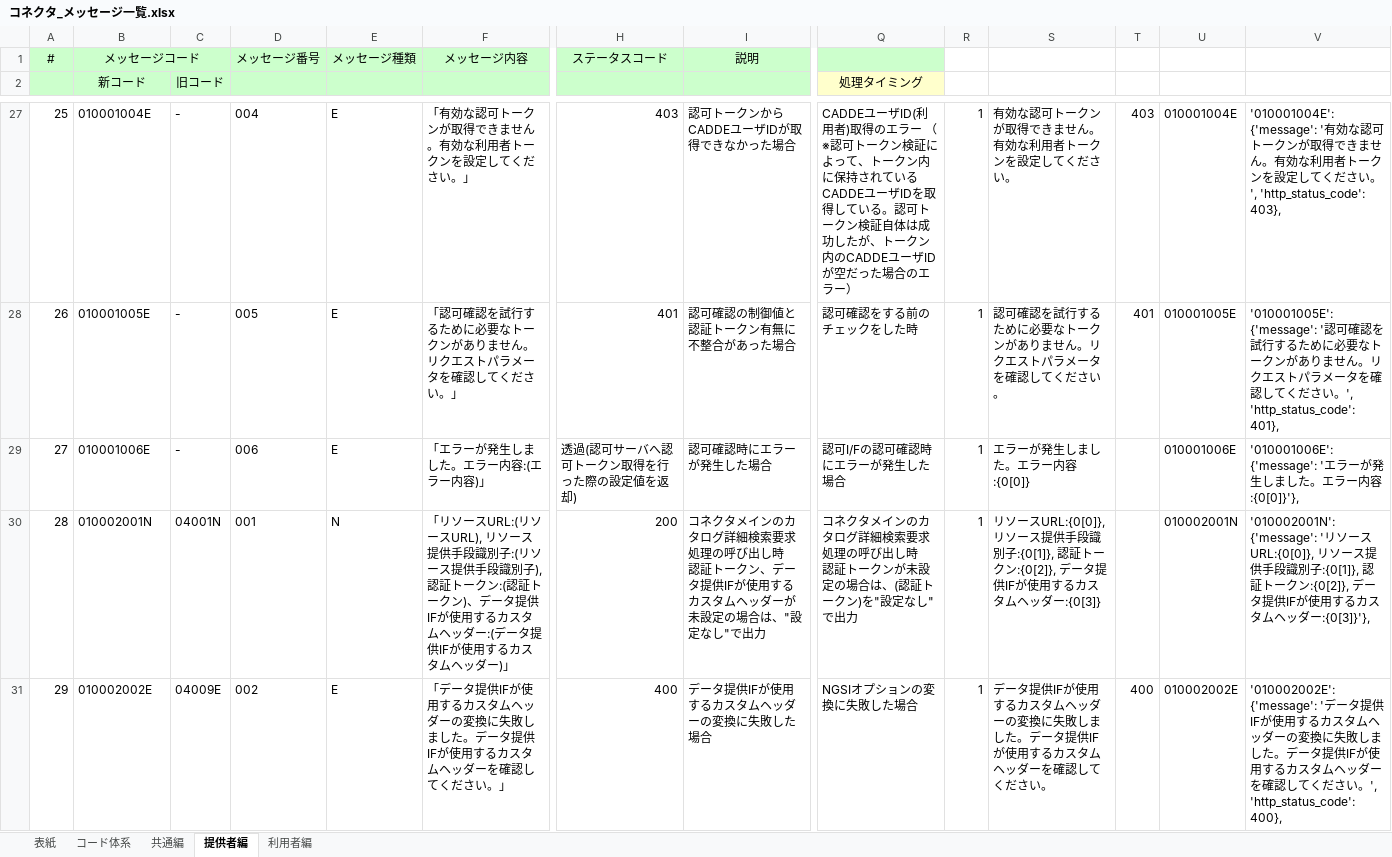
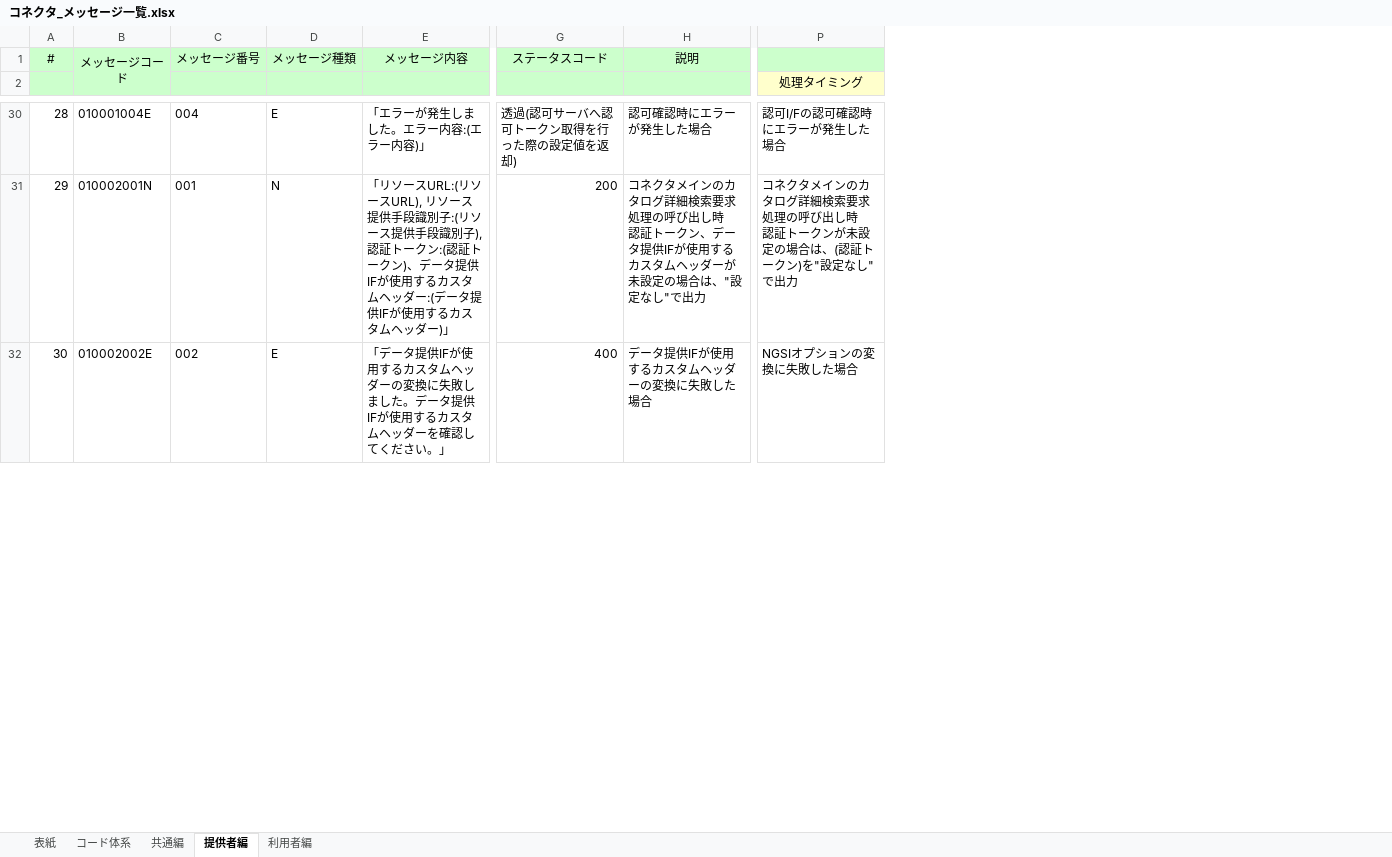
Before and after one commit to CADDE-sip/connector, an Excel workbook: doc/message/コネクタ_メッセージ一覧.xlsx, sheet 提供者編, drawn as a sheet; only a part is shown, gaps mark what is left out; values as stored, in another font and other column widths than the file's, no borders; removed rows and columns are numbered as before the commit, all else as after; rows hold the shown columns only; the diff covers the shown part only; the diff names each change by its address in the sheet, - before the commit and + after, or states it on an @@ line.

```diff
--- a/doc/message/コネクタ_メッセージ一覧.xlsx (sheet 提供者編)
+++ b/doc/message/コネクタ_メッセージ一覧.xlsx (sheet 提供者編)
-column C (旧コード), row 27: -; rows 30-31: 04001N | 04009E
-column R, row 27: 1; rows 30-31: 1 | 1
-column S, row 27: 有効な認可トークンが取得できません。有効な利用者トークンを設定してください。; rows 30-31: リソースURL:{0[0]}, リソース提供手段識別子:{0[1]}, 認証トークン:{0[2]}, データ提供IFが使用するカスタムヘッダー:{0[3]} | データ提供IFが使用するカスタムヘッダーの変換に失敗しました。データ提供IFが使用するカスタムヘッダーを確認してください。
-column T, row 27: 403; row 31: 400
-column U, row 27: 010001004E; rows 30-31: 010002001N | 010002002E
-column V, row 27: '010001004E': {'message': '有効な認可トークンが取得できません。有効な利用者トークンを設定してください。', 'http_status_code': 403},; rows 30-31: '010002001N': {'message': 'リソースURL:{0[0]}, リソース提供手段識別子:{0[1]}, 認証トークン:{0[2]}, データ提供IFが使用するカスタムヘッダー:{0[3]}'}, | '010002002E': {'message': 'データ提供IFが使用するカスタムヘッダーの変換に失敗しました。データ提供IFが使用するカスタムヘッダーを確認してください。', 'http_status_code': 400},
-B1:C1 merged
+B1:B2 merged
-B2: 新コード
+B2: (empty)
@@ column A renumbered from row 27 down @@
-E30 (メッセージ内容): 「有効な認可トークンが取得できません。有効な利用者トークンを設定してください。」
+E30 (メッセージ内容): 「エラーが発生しました。エラー内容:(エラー内容)」
-G30 (ステータスコード): 403
+G30 (ステータスコード): 透過(認可サーバへ認可トークン取得を行った際の設定値を返却)
-H30 (説明): 認可トークンからCADDEユーザIDが取得できなかった場合
+H30 (説明): 認可確認時にエラーが発生した場合
-P30 (処理タイミング): CADDEユーザID(利用者)取得のエラー （※認可トークン検証によって、トークン内に保持されているCADDEユーザIDを取得している。認可トークン検証自体は成功したが、トークン内のCADDEユーザIDが空だった場合のエラー）
+P30 (処理タイミング): 認可I/Fの認可確認時にエラーが発生した場合
-row 28: 26 | 010001005E | - | 005 | E | 「認可確認を試行するために必要なトークンがありません。リクエストパラメータを確認してください。」 | 401 | 認可確認の制御値と認証トークン有無に不整合があった場合 | 認可確認をする前のチェックをした時 | 1 | 認可確認を試行するために必要なトークンがありません。リクエストパラメータを確認してください。 | 401 | 010001005E | '010001005E': {'message': '認可確認を試行するために必要なトークンがありません。リクエストパラメータを確認してください。', 'http_status_code': 401},
-row 29: 27 | 010001006E | - | 006 | E | 「エラーが発生しました。エラー内容:(エラー内容)」 | 透過(認可サーバへ認可トークン取得を行った際の設定値を返却) | 認可確認時にエラーが発生した場合 | 認可I/Fの認可確認時にエラーが発生した場合 | 1 | エラーが発生しました。エラー内容:{0[0]} |  | 010001006E | '010001006E': {'message': 'エラーが発生しました。エラー内容:{0[0]}'},
```
Also changed, not shown: 5 added rows, 2 removed rows and 97 edited cells elsewhere in this sheet, sheet 利用者編, sheet コード体系, sheet 共通編, formulas that keep their value, charts or pictures, 2 other files.
